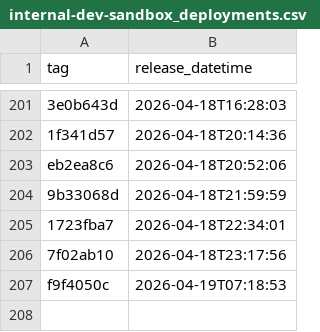
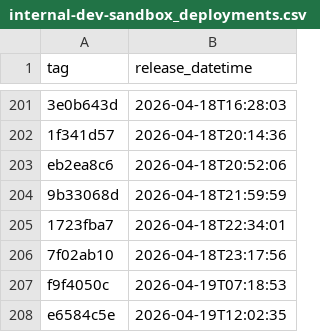
Before and after one commit to NHSDigital/electronic-prescription-service-api, a CSV file: _data/internal-dev-sandbox_deployments.csv, drawn as a sheet; only a part is shown, gaps mark what is left out.

```diff
--- a/_data/internal-dev-sandbox_deployments.csv
+++ b/_data/internal-dev-sandbox_deployments.csv
@@ -207 +207,2 @@ eb2ea8c6,2026-04-18T20:52:06
 f9f4050c,2026-04-19T07:18:53
+e6584c5e,2026-04-19T12:02:35
```
Also changed, not shown: 1 other file.
